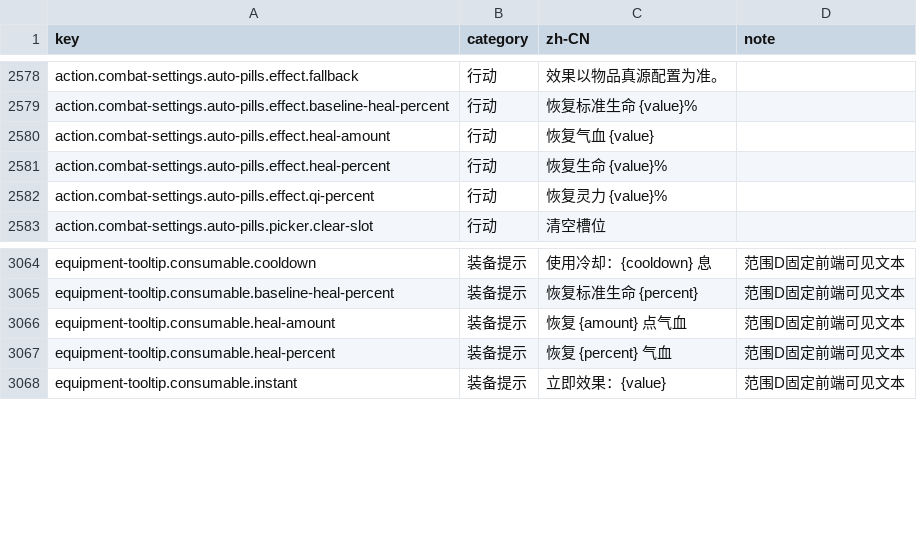
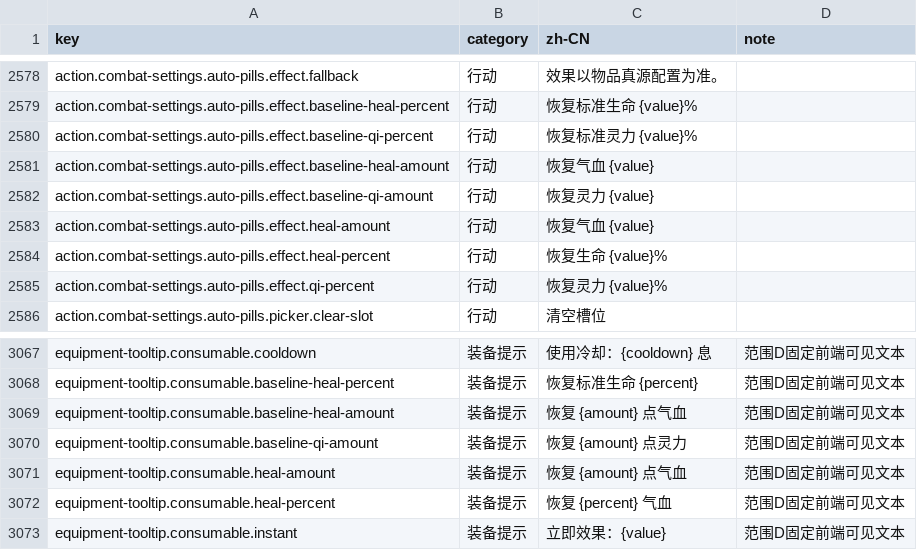
Before and after one commit to fruktoguo/daojie-yusheng, a CSV file: packages/client/src/content/i18n/zh-CN.csv, drawn as a sheet; only a part is shown, gaps mark what is left out; the diff names each change by its address in the sheet, - before the commit and + after, or states it on an @@ line.

```diff
--- a/packages/client/src/content/i18n/zh-CN.csv
+++ b/packages/client/src/content/i18n/zh-CN.csv
+row 2580: action.combat-settings.auto-pills.effect.baseline-qi-percent | 行动 | 恢复标准灵力 {value}%
+row 2581: action.combat-settings.auto-pills.effect.baseline-heal-amount | 行动 | 恢复气血 {value}
+row 2582: action.combat-settings.auto-pills.effect.baseline-qi-amount | 行动 | 恢复灵力 {value}
+row 3069: equipment-tooltip.consumable.baseline-heal-amount | 装备提示 | 恢复 {amount} 点气血 | 范围D固定前端可见文本
+row 3070: equipment-tooltip.consumable.baseline-qi-amount | 装备提示 | 恢复 {amount} 点灵力 | 范围D固定前端可见文本
```
Also changed, not shown: 29 other files.
